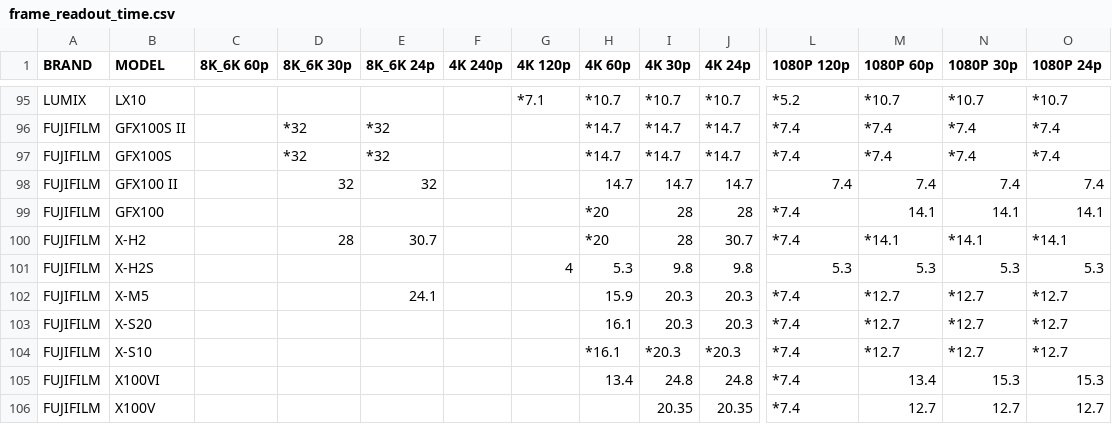
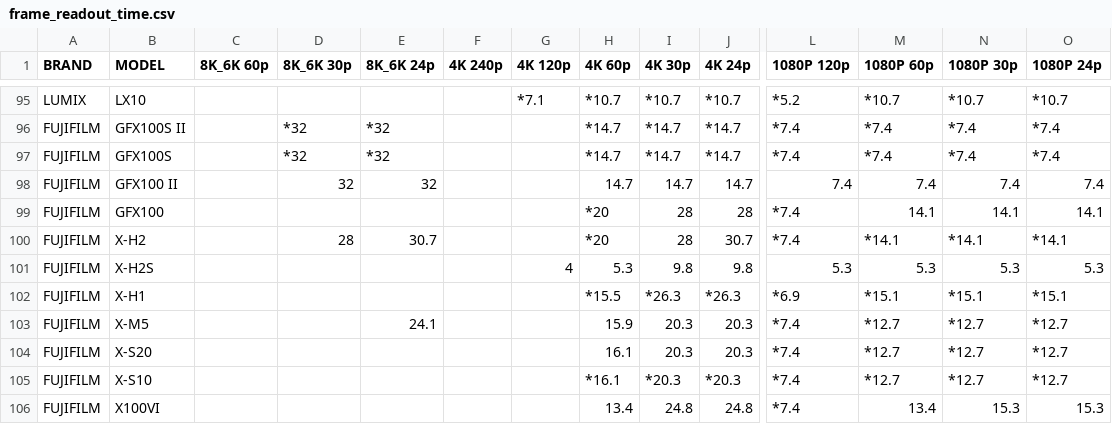
Before and after one commit to NiYien/docs, a CSV file: Update/frame_readout/frame_readout_time.csv, drawn as a sheet; only a part is shown, gaps mark what is left out; the shorter side is filled out with more unchanged rows; rows hold the shown columns only; the diff names each change by its address in the sheet, - before the commit and + after, or states it on an @@ line.

```diff
--- a/Update/frame_readout/frame_readout_time.csv
+++ b/Update/frame_readout/frame_readout_time.csv
+row 102: FUJIFILM | X-H1 |  |  |  |  |  | *15.5 | *26.3 | *26.3 | *6.9 | *15.1 | *15.1 | *15.1
```
Also changed, not shown: 4 other files.
